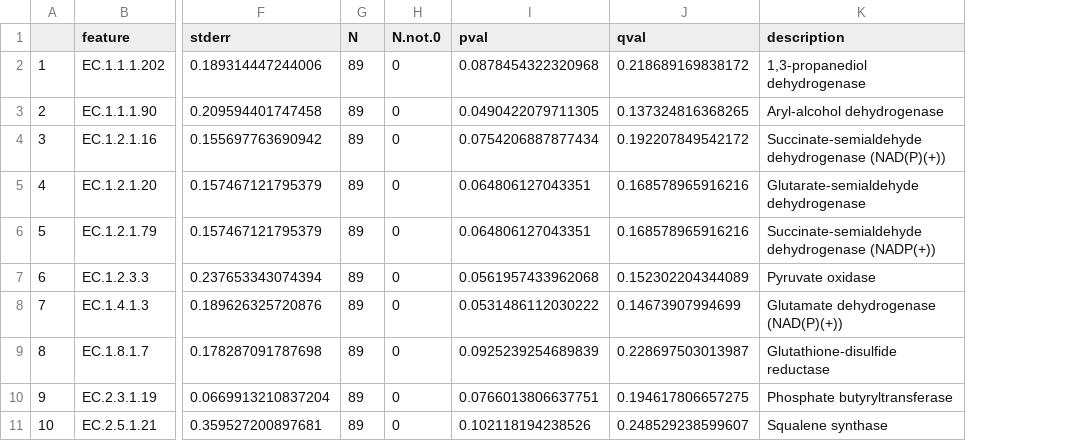
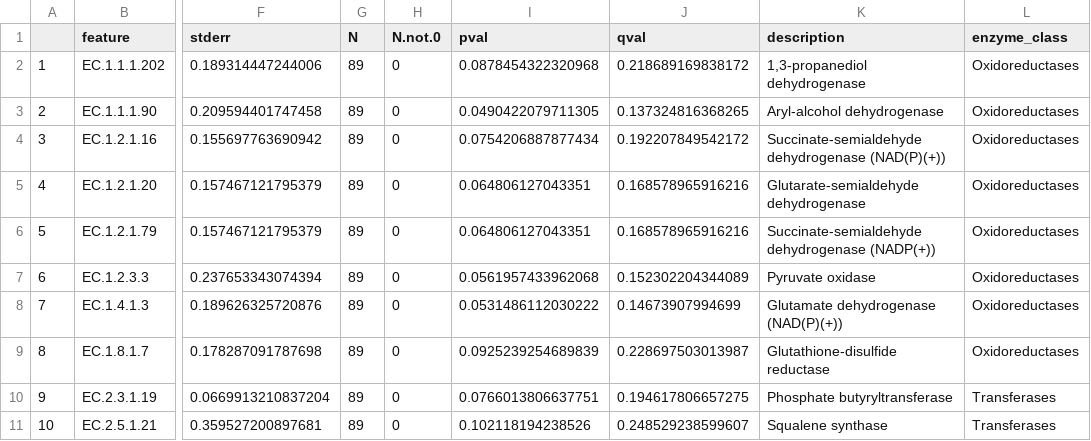
Before and after one commit to jacobslabucla/slccolon, a TSV file: Trios/differential_EC/PICRUST2_EC_Luminal_Colon_Maaslin2_Site_Sex_Genotype_1-MouseID/annotated_significant_results_pwy_q0.25.tsv, drawn as a sheet; only a part is shown, gaps mark what is left out; the diff names each change by its address in the sheet, - before the commit and + after, or states it on an @@ line.

Commit message:
added circle plot to trios pwy

```diff
--- a/Trios/differential_EC/PICRUST2_EC_Luminal_Colon_Maaslin2_Site_Sex_Genotype_1-MouseID/annotated_significant_results_pwy_q0.25.tsv
+++ b/Trios/differential_EC/PICRUST2_EC_Luminal_Colon_Maaslin2_Site_Sex_Genotype_1-MouseID/annotated_significant_results_pwy_q0.25.tsv
+column L (enzyme_class), rows 2-11: Oxidoreductases | Oxidoreductases | Oxidoreductases | Oxidoreductases | Oxidoreductases | Oxidoreductases | Oxidoreductases | Oxidoreductases | Transferases | Transferases
```
Also changed, not shown: 16 other files.
